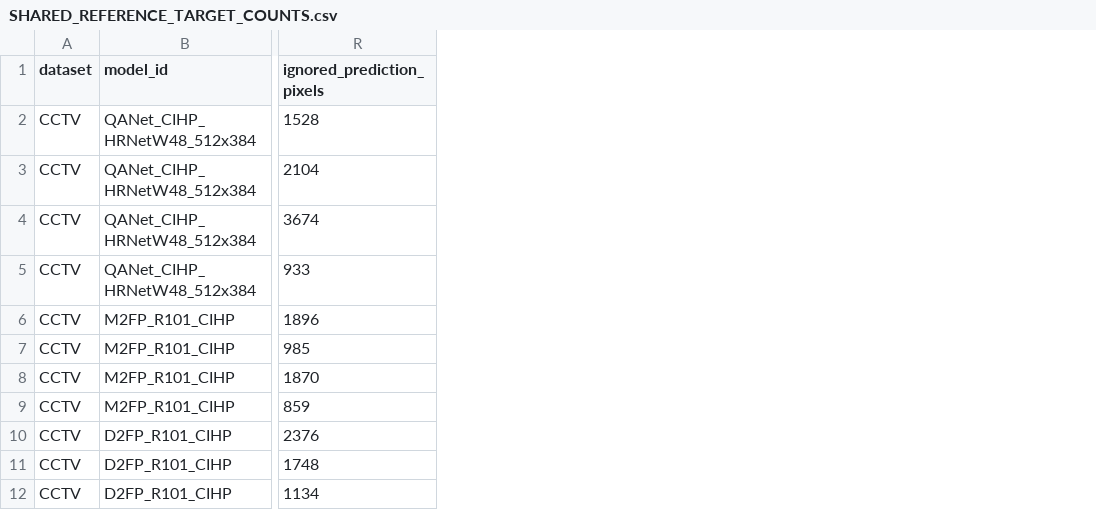
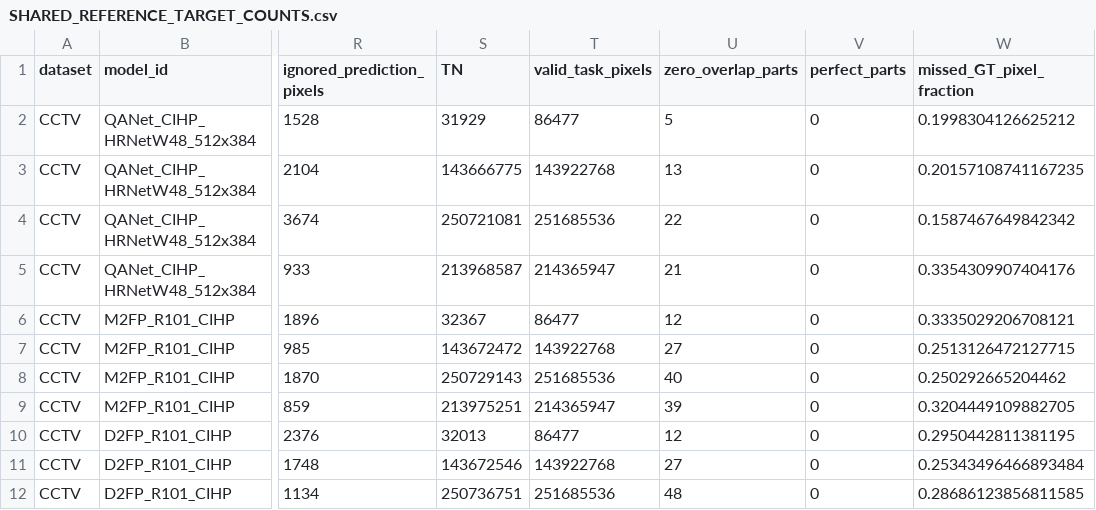
Before and after one commit to folklazy/Human_Parsing_Study, a CSV file: Human_Parsing_Benchmark/metrics/SHARED_REFERENCE_TARGET_COUNTS.csv, drawn as a sheet; only a part is shown, gaps mark what is left out; the diff names each change by its address in the sheet, - before the commit and + after, or states it on an @@ line.

Commit message:
Align current CIHP and CCTV reports with shared-domain confusion and class diagnostics

```diff
--- a/Human_Parsing_Benchmark/metrics/SHARED_REFERENCE_TARGET_COUNTS.csv
+++ b/Human_Parsing_Benchmark/metrics/SHARED_REFERENCE_TARGET_COUNTS.csv
+column S (TN), rows 2-12: 31929 | 143666775 | 250721081 | 213968587 | 32367 | 143672472 | 250729143 | 213975251 | 32013 | 143672546 | 250736751
+column T (valid_task_pixels), rows 2-12: 86477 | 143922768 | 251685536 | 214365947 | 86477 | 143922768 | 251685536 | 214365947 | 86477 | 143922768 | 251685536
+column U (zero_overlap_parts), rows 2-12: 5 | 13 | 22 | 21 | 12 | 27 | 40 | 39 | 12 | 27 | 48
+column V (perfect_parts), rows 2-12: all 0
+column W (missed_GT_pixel_fraction), rows 2-12: 0.1998304126625212 | 0.20157108741167235 | 0.1587467649842342 | 0.3354309907404176 | 0.3335029206708121 | 0.2513126472127715 | 0.250292665204462 | 0.3204449109882705 | 0.2950442811381195 | 0.25343496466893484 | 0.28686123856811585
```
Also changed, not shown: 16 other files.
